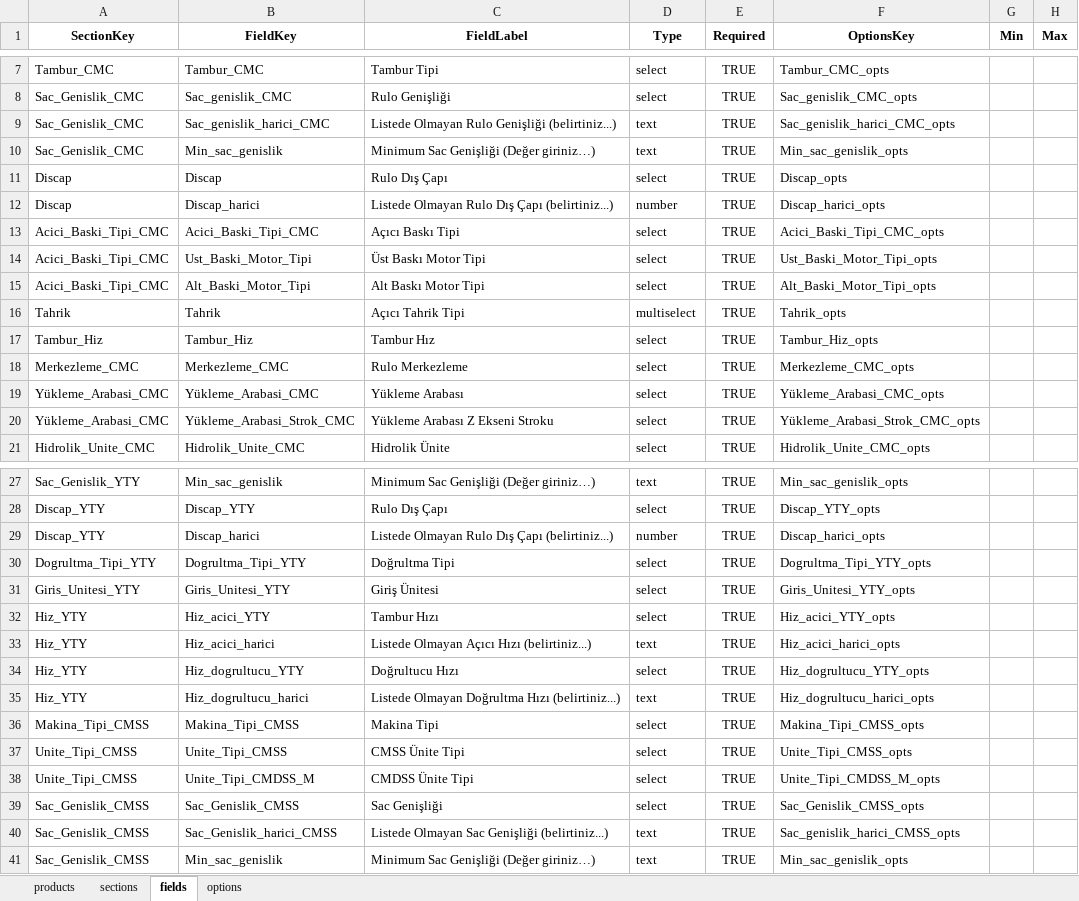
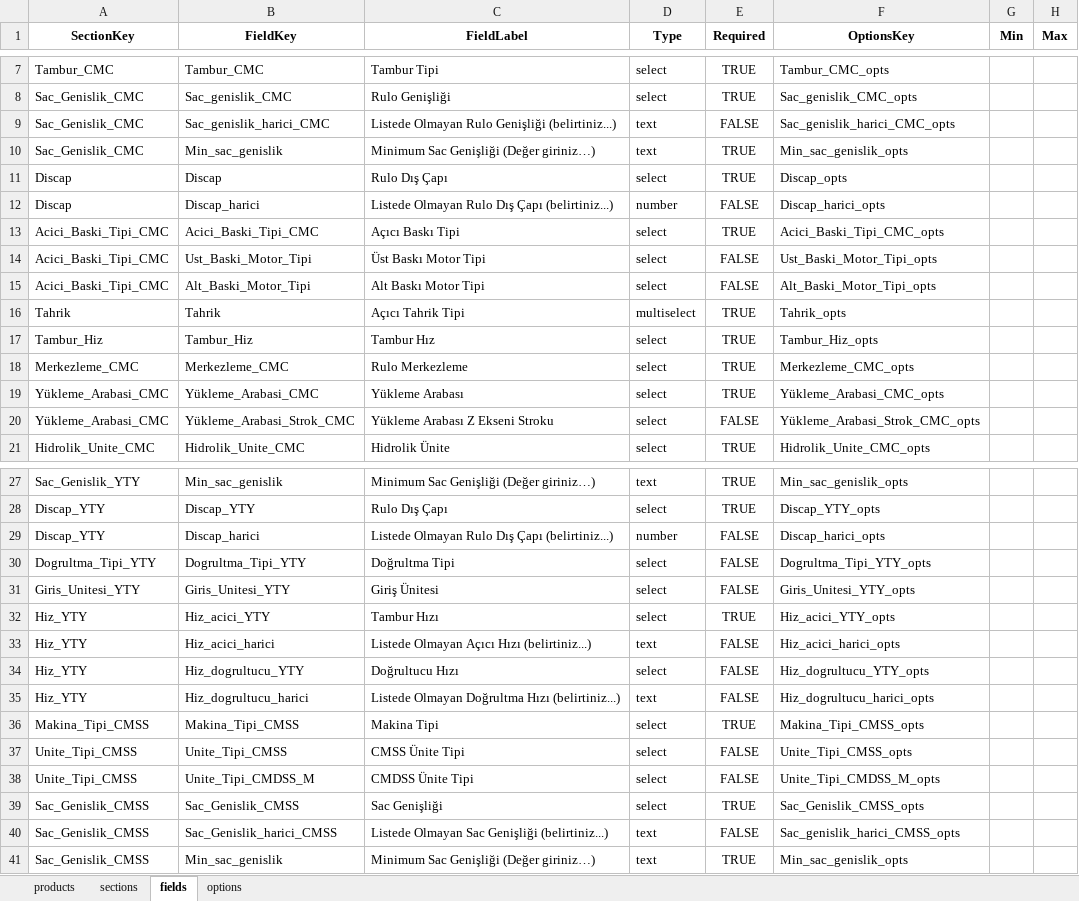
Before and after one commit to hsnylmz1837/uzun_kod_olustur_v18, an Excel workbook: data/schema.xlsx, sheet fields, drawn as a sheet; only a part is shown, gaps mark what is left out; values as stored, in another font and other column widths than the file's, no borders; the diff covers the shown part only; the diff names each change by its address in the sheet, - before the commit and + after, or states it on an @@ line.

Commit message:
Add files via upload

```diff
--- a/data/schema.xlsx (sheet fields)
+++ b/data/schema.xlsx (sheet fields)
-E9 (Required): TRUE
+E9 (Required): FALSE
-E12 (Required): TRUE
+E12 (Required): FALSE
-E14:E15 (Required): TRUE
+E14:E15 (Required): FALSE
-E20 (Required): TRUE
+E20 (Required): FALSE
-E29:E31 (Required): TRUE
+E29:E31 (Required): FALSE
-E33:E35 (Required): TRUE
+E33:E35 (Required): FALSE
-E37:E38 (Required): TRUE
+E37:E38 (Required): FALSE
-E40 (Required): TRUE
+E40 (Required): FALSE
```
Also changed, not shown: 4 edited cells elsewhere in this sheet.
